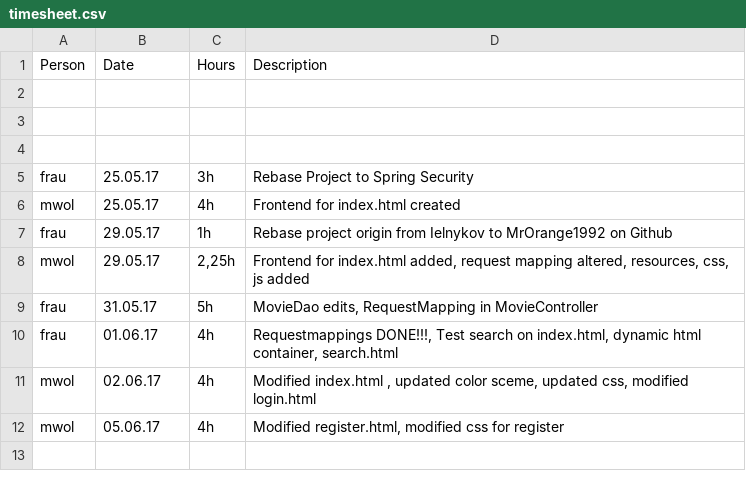
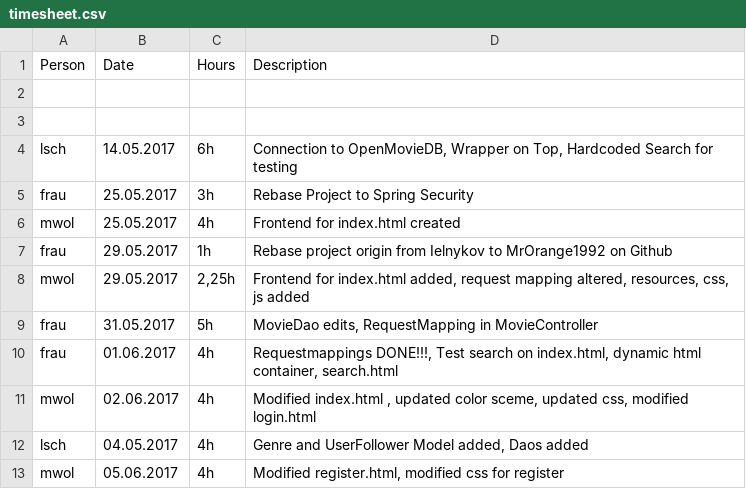
Before and after one commit to MrOrange1992/oreely, a CSV file: timesheet.csv, drawn as a sheet.

Commit message:
Updated Timesheet.csv

```diff
--- a/timesheet.csv
+++ b/timesheet.csv
@@ -3,10 +3,11 @@ Person;Date;Hours;Description
 ;;;
-;;;
-frau;25.05.17;3h;Rebase Project to Spring Security
-mwol;25.05.17;4h;Frontend for index.html created
-frau;29.05.17;1h;Rebase project origin from Ielnykov to MrOrange1992 on Github
-mwol;29.05.17;2,25h;Frontend for index.html added, request mapping altered, resources, css, js added
-frau;31.05.17;5h;MovieDao edits, RequestMapping in MovieController
-frau;01.06.17;4h;Requestmappings DONE!!!, Test search on index.html, dynamic html container, search.html
-mwol;02.06.17;4h;Modified index.html , updated color sceme, updated css, modified login.html
-mwol;05.06.17;4h;Modified register.html, modified css for register
+lsch;14.05.2017;6h;Connection to OpenMovieDB, Wrapper on Top, Hardcoded Search for testing
+frau;25.05.2017;3h;Rebase Project to Spring Security
+mwol;25.05.2017;4h;Frontend for index.html created
+frau;29.05.2017;1h;Rebase project origin from Ielnykov to MrOrange1992 on Github
+mwol;29.05.2017;2,25h;Frontend for index.html added, request mapping altered, resources, css, js added
+frau;31.05.2017;5h;MovieDao edits, RequestMapping in MovieController
+frau;01.06.2017;4h;Requestmappings DONE!!!, Test search on index.html, dynamic html container, search.html
+mwol;02.06.2017;4h;Modified index.html , updated color sceme, updated css, modified login.html
+lsch;04.05.2017;4h;Genre and UserFollower Model added, Daos added
+mwol;05.06.2017;4h;Modified register.html, modified css for register
```
